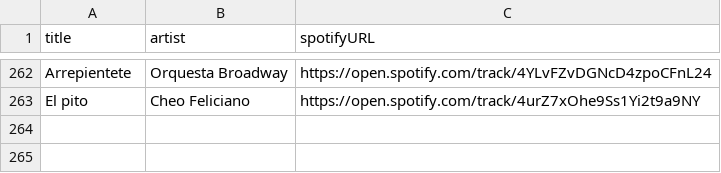
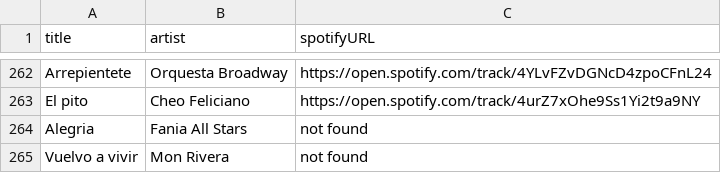
Before and after one commit to albertollamaso/best-salsa-brava-playlist, a CSV file: playlist.csv, drawn as a sheet; only a part is shown, gaps mark what is left out.

```diff
--- a/playlist.csv
+++ b/playlist.csv
@@ -263 +263,3 @@ Arrepientete,Orquesta Broadway,https://open.spotify.com/track/4YLvFZvDGNcD4zpoCF
 El pito,Cheo Feliciano,https://open.spotify.com/track/4urZ7xOhe9Ss1Yi2t9a9NY
+Alegria,Fania All Stars,not found
+Vuelvo a vivir,Mon Rivera,not found
```
Also changed, not shown: 1 other file.
